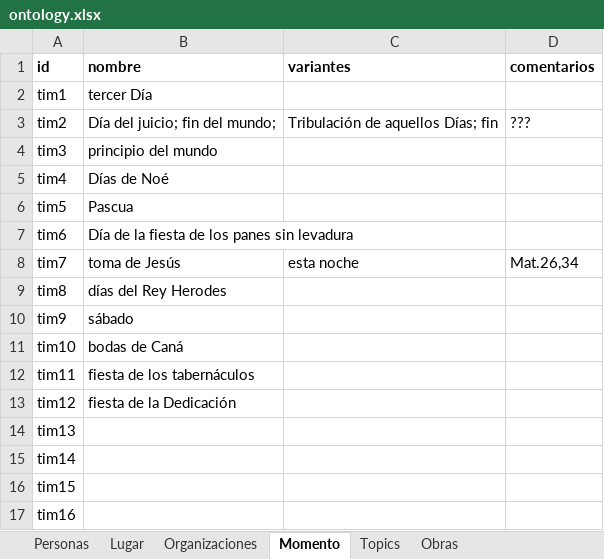
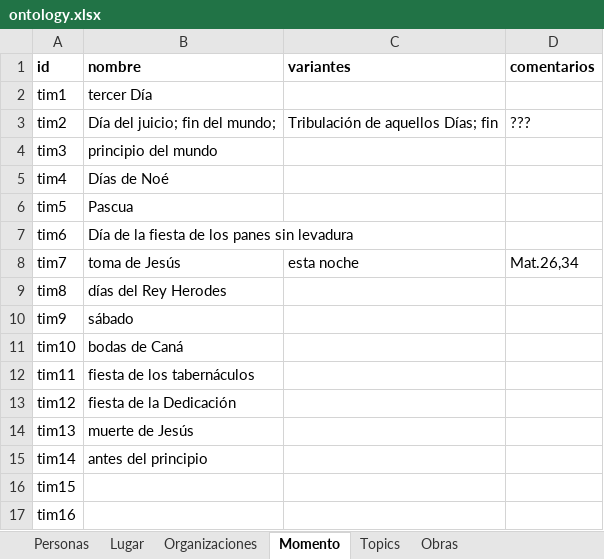
Before and after one commit to morethanbooks/XML-TEI-Bible, an Excel workbook: ontology.xlsx, sheet Momento, drawn as a sheet; values as stored, in another font and other column widths than the file's, no borders; the diff names each change by its address in the sheet, - before the commit and + after, or states it on an @@ line.

```diff
--- a/ontology.xlsx (sheet Momento)
+++ b/ontology.xlsx (sheet Momento)
-B14 (nombre): (empty)
+B14 (nombre): muerte de Jesús
-B15 (nombre): (empty)
+B15 (nombre): antes del principio
```
Also changed, not shown: sheet Personas, 2 other files.
